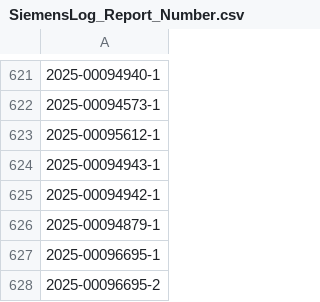
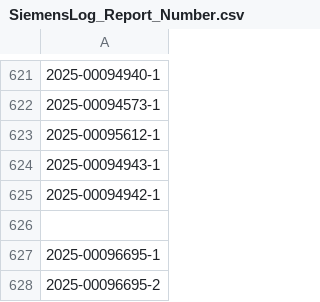
Before and after one commit to reJessica/OverseasAutomationTool, a CSV file: src/main/resources/SiemensLog_Report_Number.csv, drawn as a sheet; only a part is shown, gaps mark what is left out; the diff names each change by its address in the sheet, - before the commit and + after, or states it on an @@ line.

```diff
--- a/src/main/resources/SiemensLog_Report_Number.csv
+++ b/src/main/resources/SiemensLog_Report_Number.csv
-A626: 2025-00094879-1
+A626: (empty)
```
Also changed, not shown: 9 other files.
